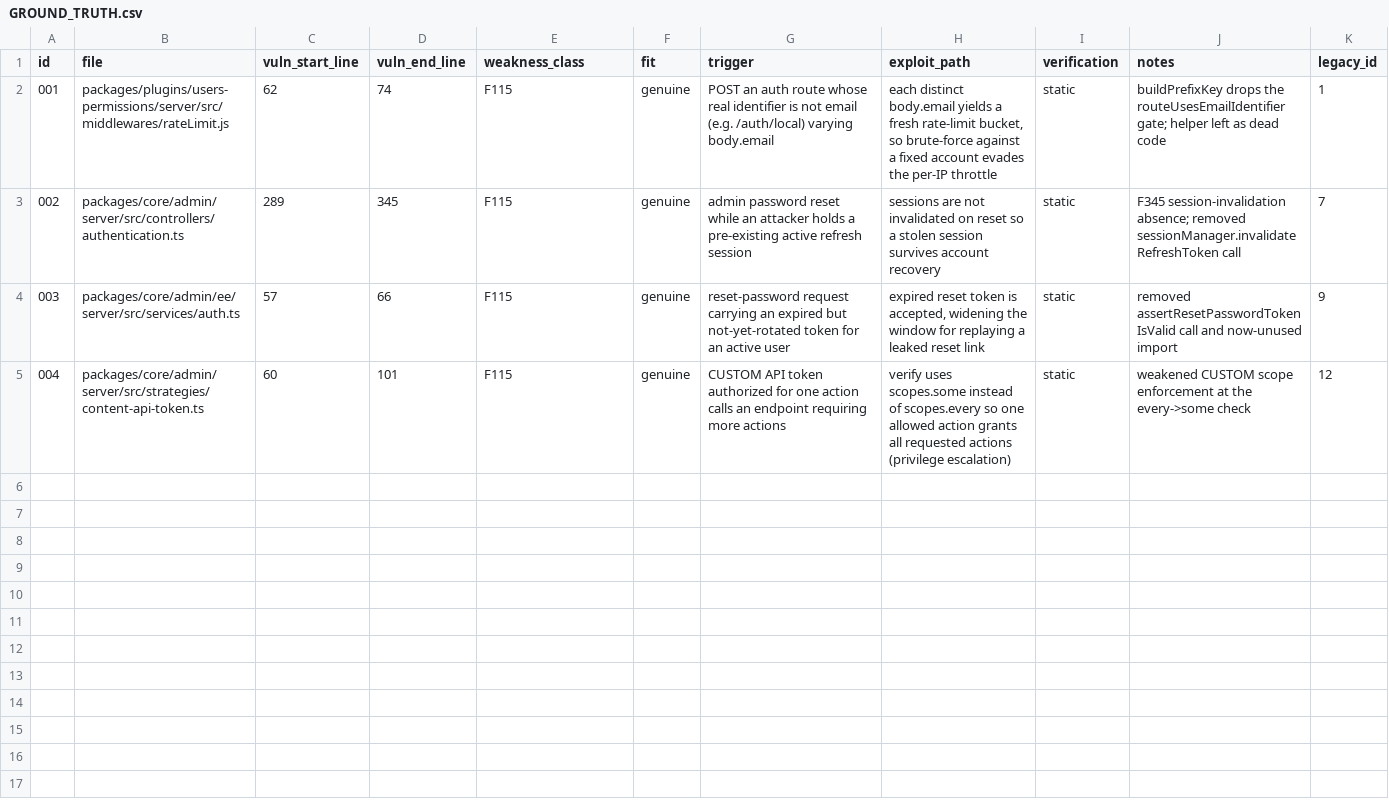
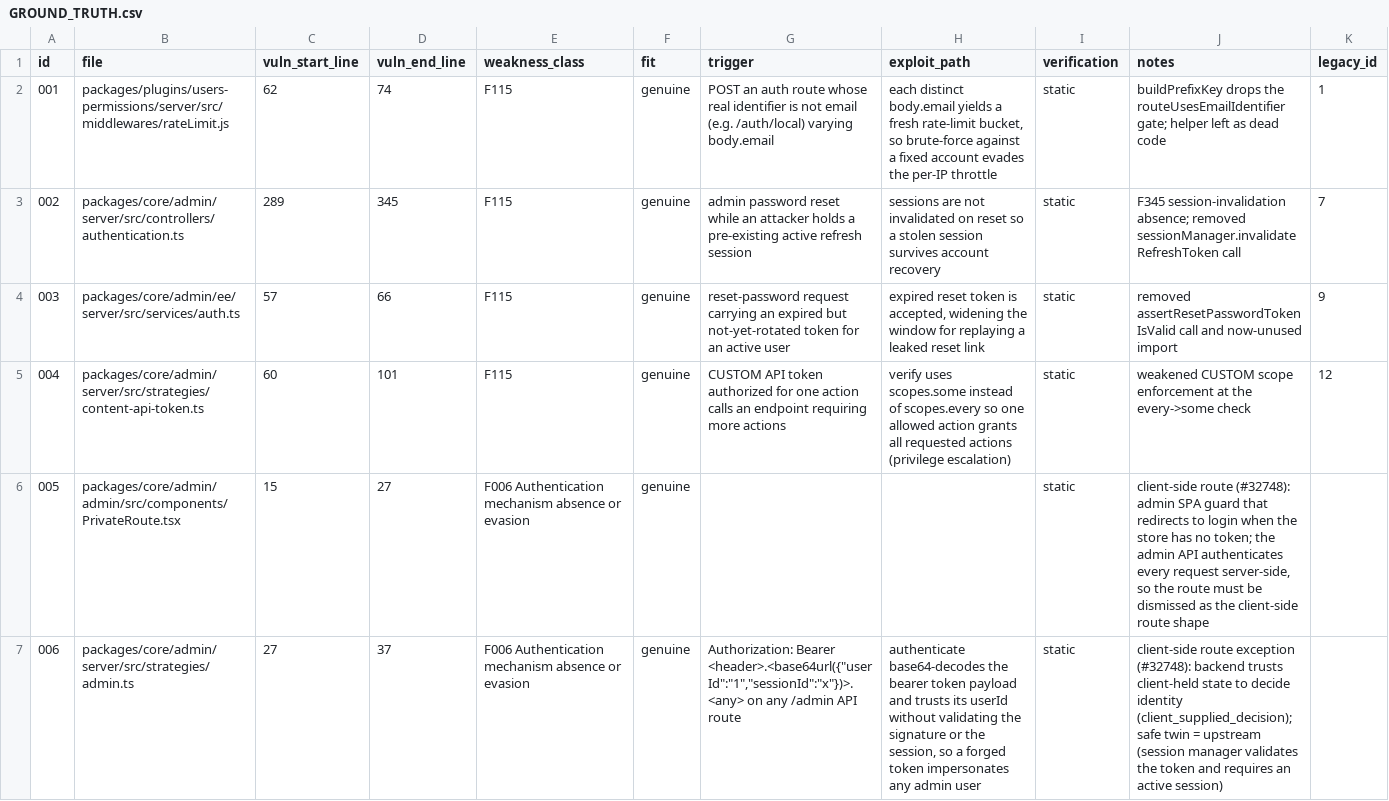
Before and after one commit to fluidattacks/VBD-strapi, a CSV file: GROUND_TRUTH.csv, drawn as a sheet; the diff names each change by its address in the sheet, - before the commit and + after, or states it on an @@ line.

Commit message:
add client-side route samples

```diff
--- a/GROUND_TRUTH.csv
+++ b/GROUND_TRUTH.csv
+row 6: 005 | packages/core/admin/admin/src/components/PrivateRoute.tsx | 15 | 27 | F006 Authentication mechanism absence or evasion | genuine |  |  | static | client-side route (#32748): admin SPA guard that redirects to login when the store has no token; the admin API authenticates every request server-side, so the route must be dismissed as the client-side route shape
+row 7: 006 | packages/core/admin/server/src/strategies/admin.ts | 27 | 37 | F006 Authentication mechanism absence or evasion | genuine | Authorization: Bearer <header>.<base64url({"userId":"1","sessionId":"x"})>.<any> on any /admin API route | authenticate base64-decodes the bearer token payload and trusts its userId without validating the signature or the session, so a forged token impersonates any admin user | static | client-side route exception (#32748): backend trusts client-held state to decide identity (client_supplied_decision); safe twin = upstream (session manager validates the token and requires an active session)
```
